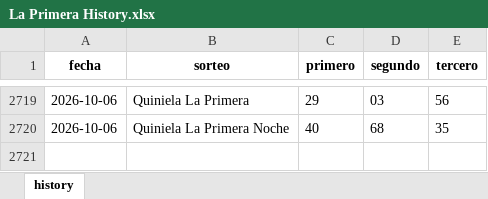
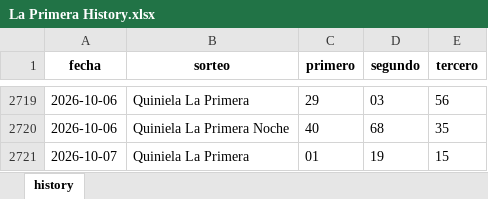
Before and after one commit to carbosota1/LotMix, an Excel workbook: data/histories/La Primera History.xlsx, sheet history, drawn as a sheet; only a part is shown, gaps mark what is left out; values as stored, in another font and other column widths than the file's, no borders; the diff names each change by its address in the sheet, - before the commit and + after, or states it on an @@ line.

Commit message:
Auto update histories + intraday analysis

```diff
--- a/data/histories/La Primera History.xlsx (sheet history)
+++ b/data/histories/La Primera History.xlsx (sheet history)
+row 2721: 2026-10-07 | Quiniela La Primera | 01 | 19 | 15
```
Also changed, not shown: 6 other files.
